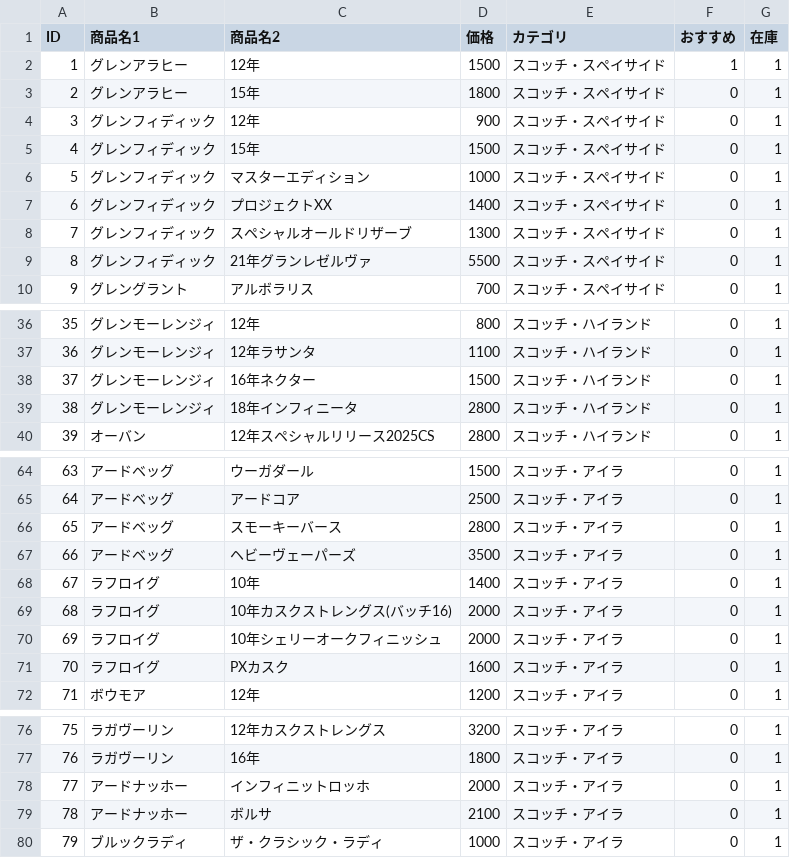
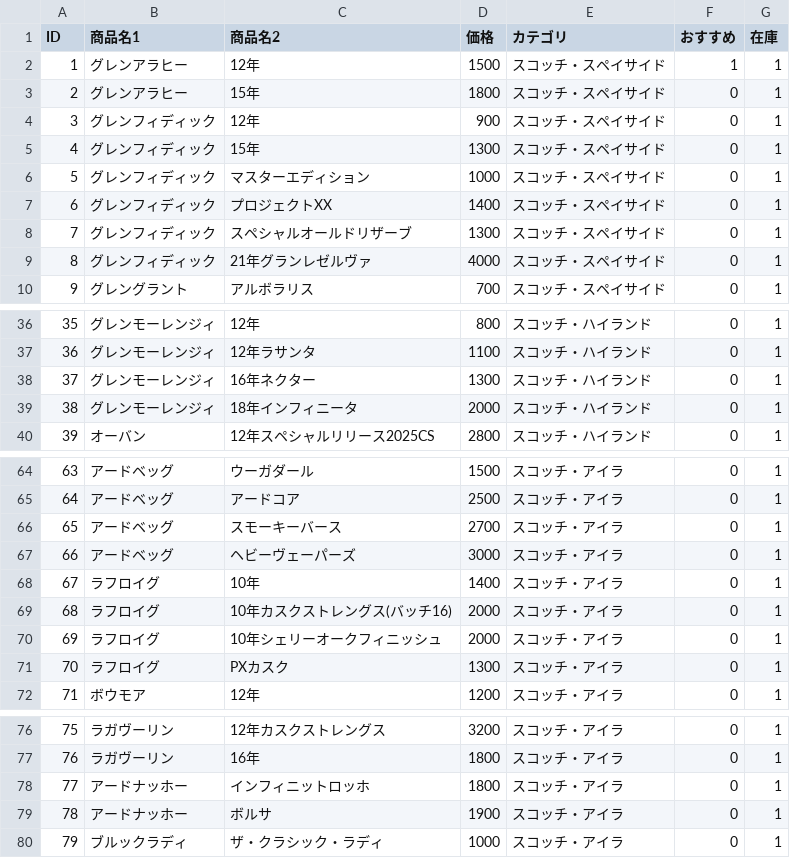
Before and after one commit to lm-toyohashi/lm-toyohashi.github.io, a CSV file: bottle.csv, drawn as a sheet; only a part is shown, gaps mark what is left out; the diff covers the shown part only.

Commit message:
Update bottle.csv

```diff
--- a/bottle.csv
+++ b/bottle.csv
@@ -4,3 +4,3 @@ ID,商品名1,商品名2,価格,カテゴリ,おすすめ,在庫
 3,グレンフィディック,12年,900,スコッチ・スペイサイド,0,1
-4,グレンフィディック,15年,1500,スコッチ・スペイサイド,0,1
+4,グレンフィディック,15年,1300,スコッチ・スペイサイド,0,1
 5,グレンフィディック,マスターエディション,1000,スコッチ・スペイサイド,0,1
@@ -8,3 +8,3 @@ ID,商品名1,商品名2,価格,カテゴリ,おすすめ,在庫
 7,グレンフィディック,スペシャルオールドリザーブ,1300,スコッチ・スペイサイド,0,1
-8,グレンフィディック,21年グランレゼルヴァ,5500,スコッチ・スペイサイド,0,1
+8,グレンフィディック,21年グランレゼルヴァ,4000,スコッチ・スペイサイド,0,1
 9,グレングラント,アルボラリス,700,スコッチ・スペイサイド,0,1
@@ -37,4 +37,4 @@ ID,商品名1,商品名2,価格,カテゴリ,おすすめ,在庫
 36,グレンモーレンジィ,12年ラサンタ,1100,スコッチ・ハイランド,0,1
-37,グレンモーレンジィ,16年ネクター,1500,スコッチ・ハイランド,0,1
-38,グレンモーレンジィ,18年インフィニータ,2800,スコッチ・ハイランド,0,1
+37,グレンモーレンジィ,16年ネクター,1300,スコッチ・ハイランド,0,1
+38,グレンモーレンジィ,18年インフィニータ,2000,スコッチ・ハイランド,0,1
 39,オーバン,12年スペシャルリリース2025CS,2800,スコッチ・ハイランド,0,1
@@ -65,4 +65,4 @@ ID,商品名1,商品名2,価格,カテゴリ,おすすめ,在庫
 64,アードベッグ,アードコア,2500,スコッチ・アイラ,0,1
-65,アードベッグ,スモーキーバース,2800,スコッチ・アイラ,0,1
-66,アードベッグ,ヘビーヴェーパーズ,3500,スコッチ・アイラ,0,1
+65,アードベッグ,スモーキーバース,2700,スコッチ・アイラ,0,1
+66,アードベッグ,ヘビーヴェーパーズ,3000,スコッチ・アイラ,0,1
 67,ラフロイグ,10年,1400,スコッチ・アイラ,0,1
@@ -70,3 +70,3 @@ ID,商品名1,商品名2,価格,カテゴリ,おすすめ,在庫
 69,ラフロイグ,10年シェリーオークフィニッシュ,2000,スコッチ・アイラ,0,1
-70,ラフロイグ,PXカスク,1600,スコッチ・アイラ,0,1
+70,ラフロイグ,PXカスク,1300,スコッチ・アイラ,0,1
 71,ボウモア,12年,1200,スコッチ・アイラ,0,1
@@ -77,4 +77,4 @@ ID,商品名1,商品名2,価格,カテゴリ,おすすめ,在庫
 76,ラガヴーリン,16年,1800,スコッチ・アイラ,0,1
-77,アードナッホー,インフィニットロッホ,2000,スコッチ・アイラ,0,1
-78,アードナッホー,ボルサ,2100,スコッチ・アイラ,0,1
+77,アードナッホー,インフィニットロッホ,1800,スコッチ・アイラ,0,1
+78,アードナッホー,ボルサ,1900,スコッチ・アイラ,0,1
 79,ブルックラディ,ザ・クラシック・ラディ,1000,スコッチ・アイラ,0,1
```
Also changed, not shown: 4 edited cells elsewhere in this file.
